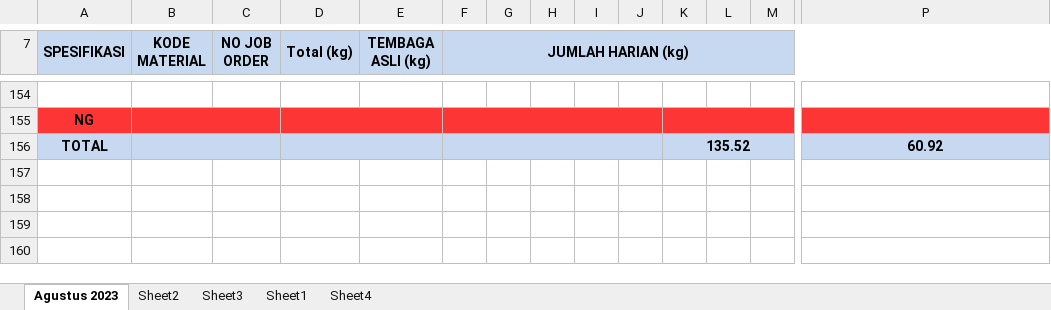
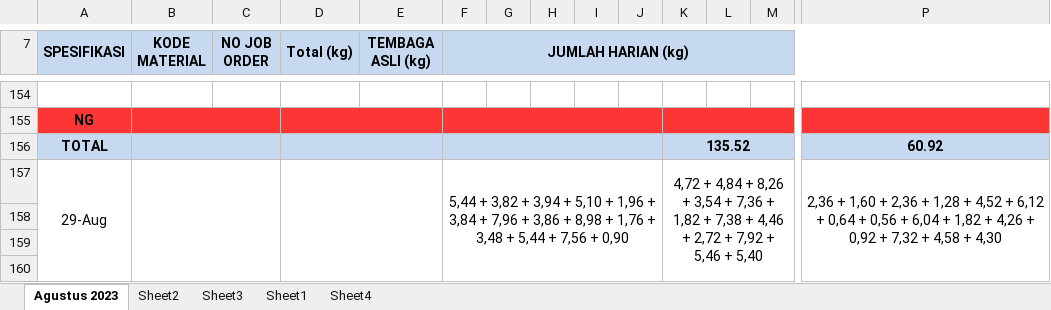
Before and after one commit to justforexample/Laporan, an Excel workbook: Gedung D/Laporan Produk Jadi Wire - 退火成品.xlsx, sheet Agustus 2023, drawn as a sheet; only a part is shown, gaps mark what is left out; values as stored, in another font and other column widths than the file's, no borders; charts and pictures not drawn; rows hold the shown columns only; the diff covers the shown part only; the diff names each change by its address in the sheet, - before the commit and + after, or states it on an @@ line.

```diff
--- a/Gedung D/Laporan Produk Jadi Wire - 退火成品.xlsx (sheet Agustus 2023)
+++ b/Gedung D/Laporan Produk Jadi Wire - 退火成品.xlsx (sheet Agustus 2023)
+row 157: 29-Aug |  |  |  |  | 5,44 + 3,82 + 3,94 + 5,10 + 1,96 + 3,84 + 7,96 + 3,86 + 8,98 + 1,76 + 3,48 + 5,44 + 7,56 + 0,90 |  |  |  |  | 4,72 + 4,84 + 8,26 + 3,54 + 7,36 + 1,82 + 7,38 + 4,46 + 2,72 + 7,92 + 5,46 + 5,40 |  |  | 2,36 + 1,60 + 2,36 + 1,28 + 4,52 + 6,12 + 0,64 + 0,56 + 6,04 + 1,82 + 4,26 + 0,92 + 7,32 + 4,58 + 4,30
+row 158: (empty)
+row 159: (empty)
+row 160: (empty)
```
Also changed, not shown: 4 added rows and 35 edited cells elsewhere in this sheet, charts or pictures, Gedung A/Laporan Produk Jadi Kabel - 线材成品.xlsx, Gedung D/Laporan Produksi Fine Wire Drawing - 伸线成品.xlsx, 1 other file.
